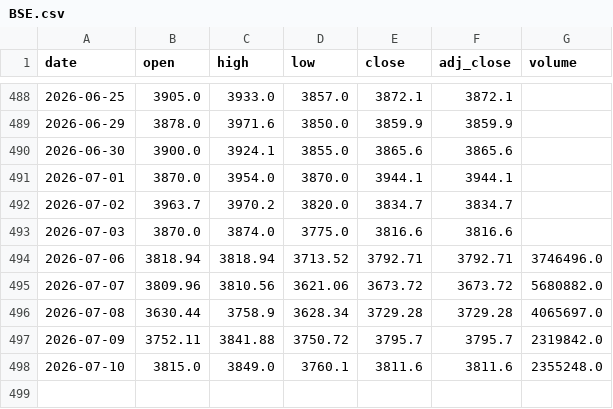
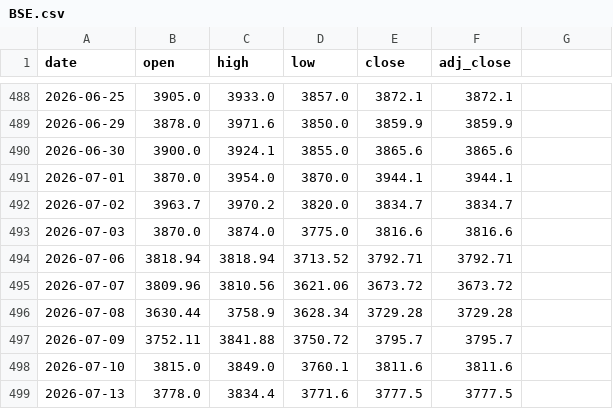
Before and after one commit to crorepathi369/tradeedge-api, a CSV file: BSE.csv, drawn as a sheet; only a part is shown, gaps mark what is left out; the diff names each change by its address in the sheet, - before the commit and + after, or states it on an @@ line.

Commit message:
Breeze update 2026-07-13: BSE

```diff
--- a/BSE.csv
+++ b/BSE.csv
-G1: volume
+G1: (empty)
-G494: 3746496.0
+G494: (empty)
-G495: 5680882.0
+G495: (empty)
-G496: 4065697.0
+G496: (empty)
-G497: 2319842.0
+G497: (empty)
-G498: 2355248.0
+G498: (empty)
+row 499: 2026-07-13 | 3778.0 | 3834.4 | 3771.6 | 3777.5 | 3777.5
```
